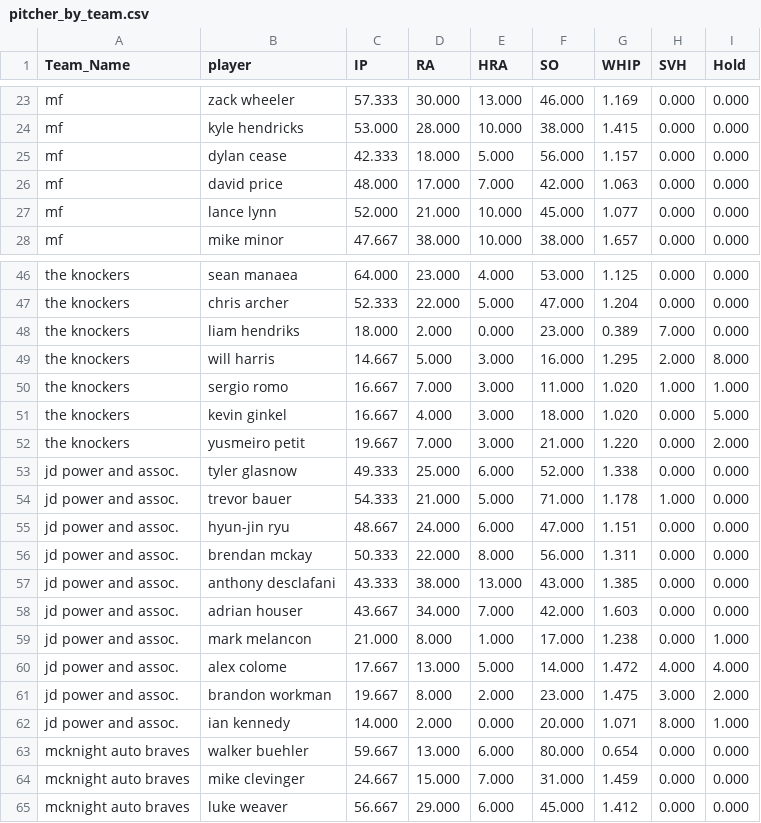
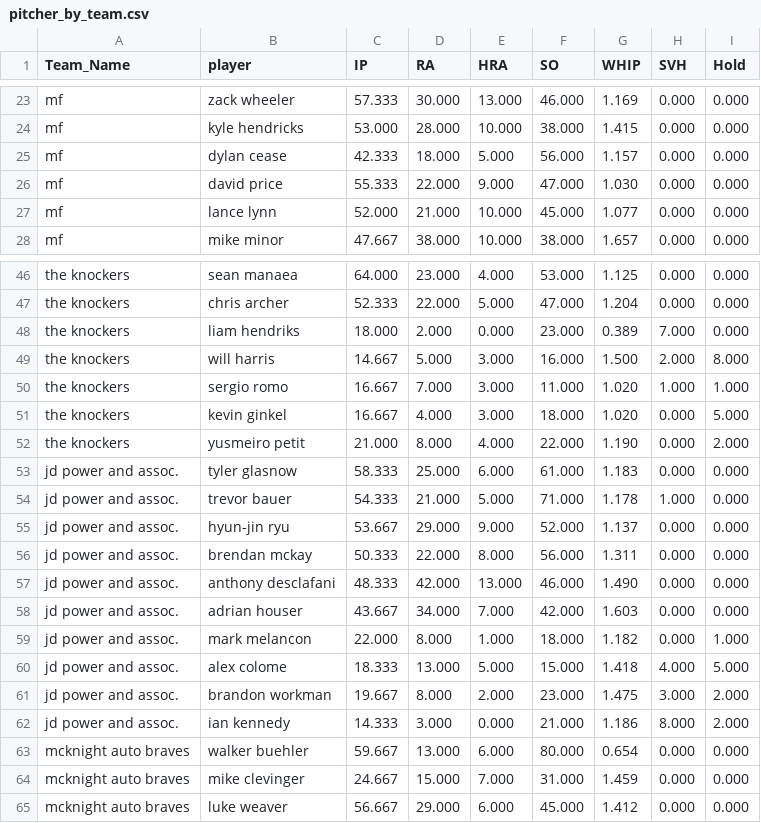
Before and after one commit to far-from-normal/far-from-normal.github.io, a CSV file: pitcher_by_team.csv, drawn as a sheet; only a part is shown, gaps mark what is left out; the diff covers the shown part only.

```diff
--- a/pitcher_by_team.csv
+++ b/pitcher_by_team.csv
@@ -25,3 +25,3 @@ mf,kyle hendricks,53.000,28.000,10.000,38.000,1.415,0.000,0.000
 mf,dylan cease,42.333,18.000,5.000,56.000,1.157,0.000,0.000
-mf,david price,48.000,17.000,7.000,42.000,1.063,0.000,0.000
+mf,david price,55.333,22.000,9.000,47.000,1.030,0.000,0.000
 mf,lance lynn,52.000,21.000,10.000,45.000,1.077,0.000,0.000
@@ -48,16 +48,16 @@ the knockers,chris archer,52.333,22.000,5.000,47.000,1.204,0.000,0.000
 the knockers,liam hendriks,18.000,2.000,0.000,23.000,0.389,7.000,0.000
-the knockers,will harris,14.667,5.000,3.000,16.000,1.295,2.000,8.000
+the knockers,will harris,14.667,5.000,3.000,16.000,1.500,2.000,8.000
 the knockers,sergio romo,16.667,7.000,3.000,11.000,1.020,1.000,1.000
 the knockers,kevin ginkel,16.667,4.000,3.000,18.000,1.020,0.000,5.000
-the knockers,yusmeiro petit,19.667,7.000,3.000,21.000,1.220,0.000,2.000
-jd power and assoc.,tyler glasnow,49.333,25.000,6.000,52.000,1.338,0.000,0.000
+the knockers,yusmeiro petit,21.000,8.000,4.000,22.000,1.190,0.000,2.000
+jd power and assoc.,tyler glasnow,58.333,25.000,6.000,61.000,1.183,0.000,0.000
 jd power and assoc.,trevor bauer,54.333,21.000,5.000,71.000,1.178,1.000,0.000
-jd power and assoc.,hyun-jin ryu,48.667,24.000,6.000,47.000,1.151,0.000,0.000
+jd power and assoc.,hyun-jin ryu,53.667,29.000,9.000,52.000,1.137,0.000,0.000
 jd power and assoc.,brendan mckay,50.333,22.000,8.000,56.000,1.311,0.000,0.000
-jd power and assoc.,anthony desclafani,43.333,38.000,13.000,43.000,1.385,0.000,0.000
+jd power and assoc.,anthony desclafani,48.333,42.000,13.000,46.000,1.490,0.000,0.000
 jd power and assoc.,adrian houser,43.667,34.000,7.000,42.000,1.603,0.000,0.000
-jd power and assoc.,mark melancon,21.000,8.000,1.000,17.000,1.238,0.000,1.000
-jd power and assoc.,alex colome,17.667,13.000,5.000,14.000,1.472,4.000,4.000
+jd power and assoc.,mark melancon,22.000,8.000,1.000,18.000,1.182,0.000,1.000
+jd power and assoc.,alex colome,18.333,13.000,5.000,15.000,1.418,4.000,5.000
 jd power and assoc.,brandon workman,19.667,8.000,2.000,23.000,1.475,3.000,2.000
-jd power and assoc.,ian kennedy,14.000,2.000,0.000,20.000,1.071,8.000,1.000
+jd power and assoc.,ian kennedy,14.333,3.000,0.000,21.000,1.186,8.000,2.000
 mcknight auto braves,walker buehler,59.667,13.000,6.000,80.000,0.654,0.000,0.000
```
Also changed, not shown: 1 moved row and 109 edited cells elsewhere in this file, batter_by_team.csv, 1 other file.
